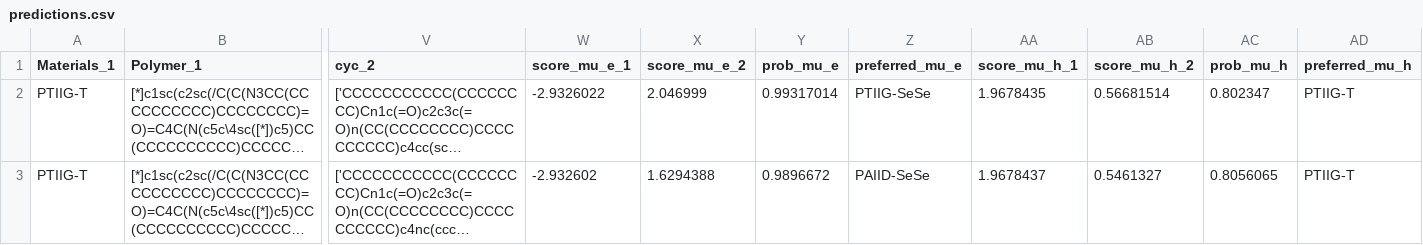
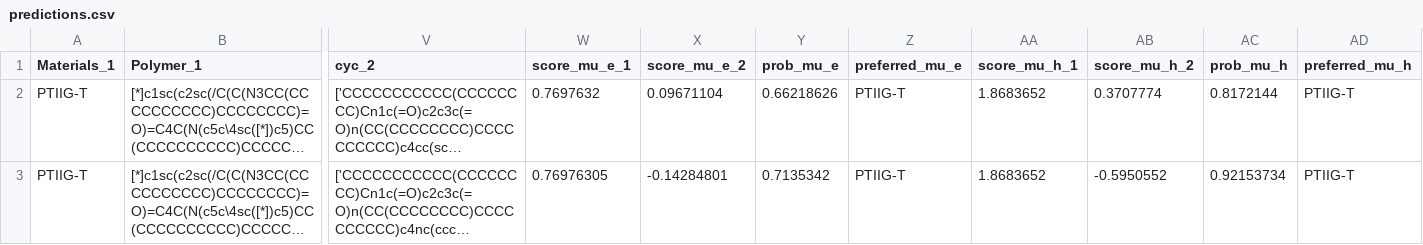
Before and after one commit to Swordshinehjy/ofet_sidechain_mask, a CSV file: predictions.csv, drawn as a sheet; only a part is shown, gaps mark what is left out; long unchanged cells end in …; the diff names each change by its address in the sheet, - before the commit and + after, or states it on an @@ line.

```diff
--- a/predictions.csv
+++ b/predictions.csv
-W2 (score_mu_e_1): -2.9326022
+W2 (score_mu_e_1): 0.7697632
-X2 (score_mu_e_2): 2.046999
+X2 (score_mu_e_2): 0.09671104
-Y2 (prob_mu_e): 0.99317014
+Y2 (prob_mu_e): 0.66218626
-Z2 (preferred_mu_e): PTIIG-SeSe
+Z2 (preferred_mu_e): PTIIG-T
-AA2 (score_mu_h_1): 1.9678435
+AA2 (score_mu_h_1): 1.8683652
-AB2 (score_mu_h_2): 0.56681514
+AB2 (score_mu_h_2): 0.3707774
-AC2 (prob_mu_h): 0.802347
+AC2 (prob_mu_h): 0.8172144
-W3 (score_mu_e_1): -2.932602
+W3 (score_mu_e_1): 0.76976305
-X3 (score_mu_e_2): 1.6294388
+X3 (score_mu_e_2): -0.14284801
-Y3 (prob_mu_e): 0.9896672
+Y3 (prob_mu_e): 0.7135342
-Z3 (preferred_mu_e): PAIID-SeSe
+Z3 (preferred_mu_e): PTIIG-T
-AA3 (score_mu_h_1): 1.9678437
+AA3 (score_mu_h_1): 1.8683652
-AB3 (score_mu_h_2): 0.5461327
+AB3 (score_mu_h_2): -0.5950552
-AC3 (prob_mu_h): 0.8056065
+AC3 (prob_mu_h): 0.92153734
```
Also changed, not shown: 17 other files.
